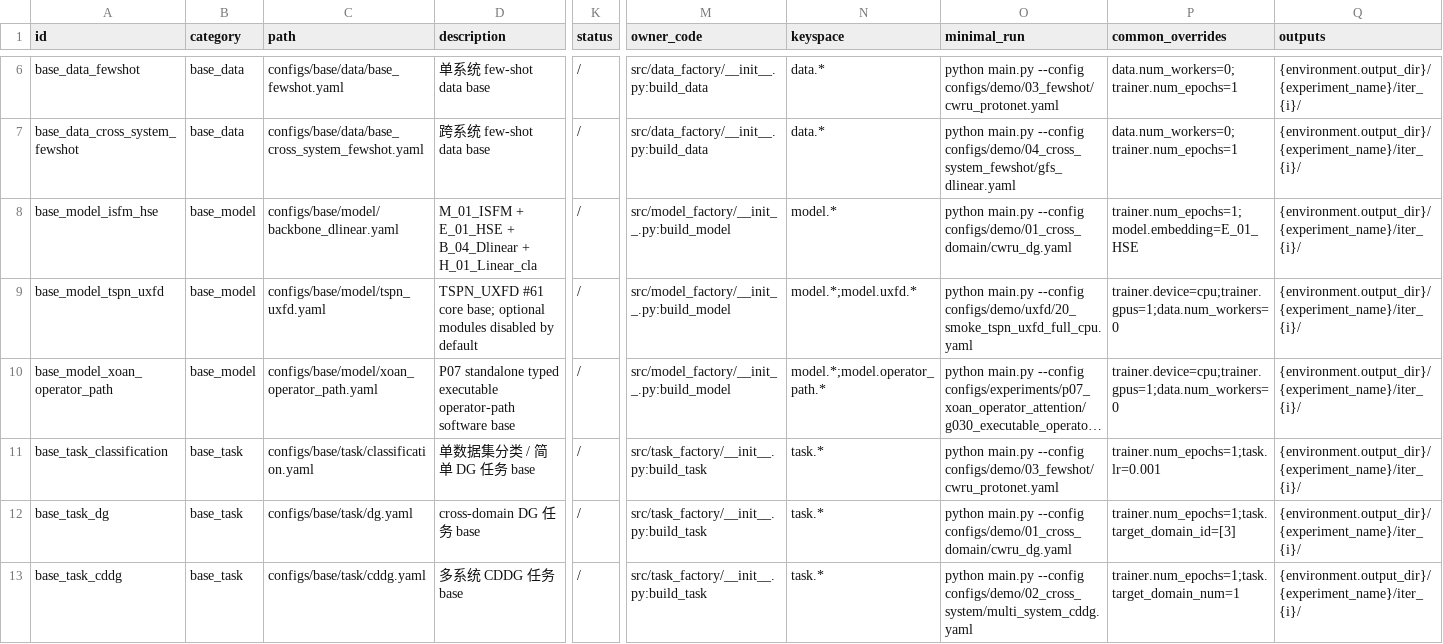
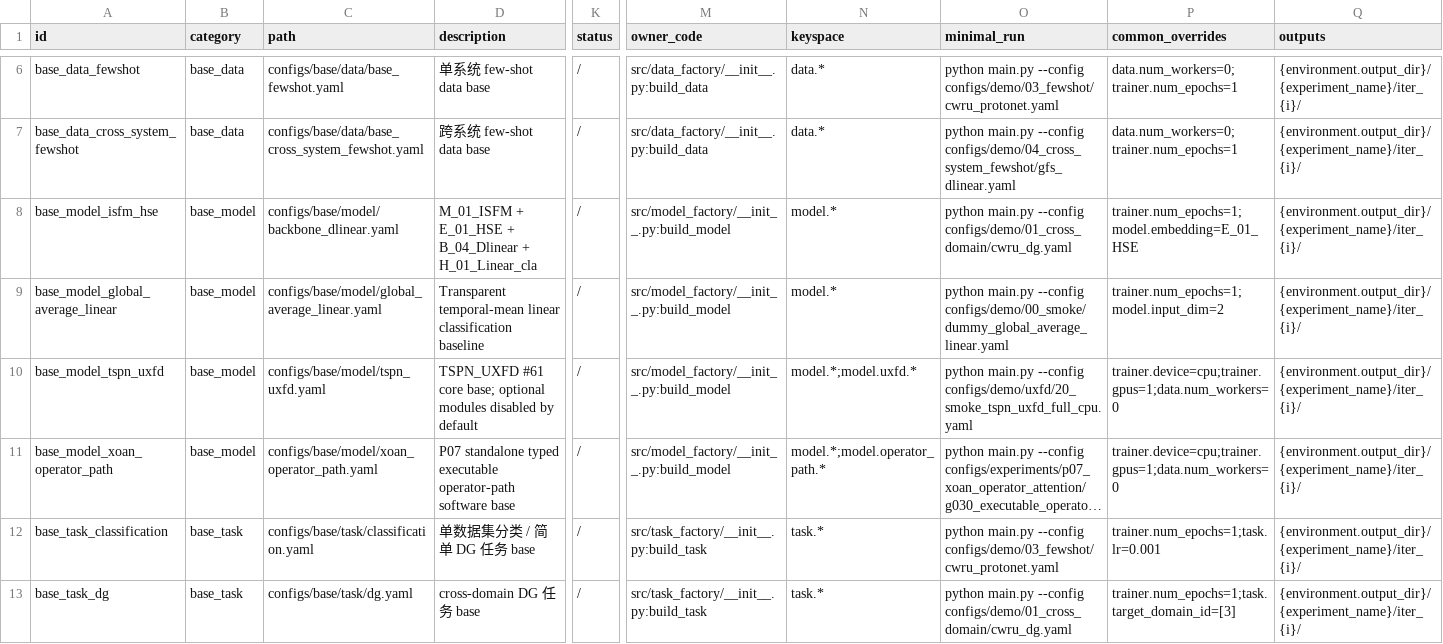
Before and after one commit to PHMbench/PHM-Vibench, a CSV file: configs/config_registry.csv, drawn as a sheet; only a part is shown, gaps mark what is left out; the shorter side is filled out with more unchanged rows; long unchanged cells end in …; rows hold the shown columns only; the diff covers the shown part only; the diff names each change by its address in the sheet, - before the commit and + after, or states it on an @@ line.

Commit message:
feat(baseline): establish the first real MFPT baseline protocol (#185)
Add a strict MFPT MAT reader, pinned public-data preparation command, canonical three-seed GlobalAverageLinear protocol, independent real-data CI, and configuration-specific support promotion. The exact provider train/test split completes best-checkpoint evaluation with finite metrics for seeds 17, 18, and 19; low observed accuracy is retained as an honest transparent-model result rather than optimized away.

```diff
--- a/configs/config_registry.csv
+++ b/configs/config_registry.csv
+row 9: base_model_global_average_linear | base_model | configs/base/model/global_average_linear.yaml | Transparent temporal-mean linear classification baseline | / | src/model_factory/__init__.py:build_model | model.* | python main.py --config configs/demo/00_smoke/dummy_global_average_linear.yaml | trainer.num_epochs=1;model.input_dim=2 | {environment.output_dir}/{experiment_name}/iter_{i}/
```
Also changed, not shown: 1 added row and 1 edited cell elsewhere in this file, 12 other files.
